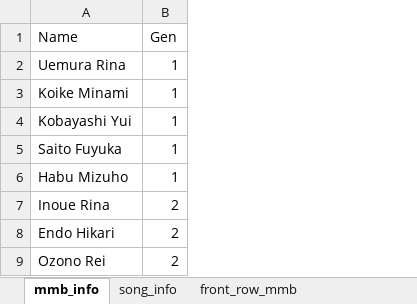
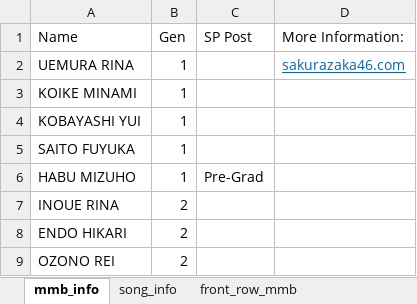
Before and after one commit to CyberRiZUKI/Sakurazaka46_Database, an Excel workbook: Sakurazaka_database.xlsx, sheet mmb_info, drawn as a sheet; only a part is shown; values as stored, in another font and other column widths than the file's, no borders; removed rows and columns are numbered as before the commit, all else as after; the diff names each change by its address in the sheet, - before the commit and + after, or states it on an @@ line.

```diff
--- a/Sakurazaka_database.xlsx (sheet mmb_info)
+++ b/Sakurazaka_database.xlsx (sheet mmb_info)
-column A (Name), rows 2-9: Uemura Rina | Koike Minami | Kobayashi Yui | Saito Fuyuka | Habu Mizuho | Inoue Rina | Endo Hikari | Ozono Rei
+column A (Name), rows 2-9: UEMURA RINA | KOIKE MINAMI | KOBAYASHI YUI | SAITO FUYUKA | HABU MIZUHO | INOUE RINA | ENDO HIKARI | OZONO REI
+column C (SP Post), row 6: Pre-Grad
+column D (More Information:), row 2: sakurazaka46.com
```
Also changed, not shown: sheet song_info, sheet front_row_mmb, 1 other file.
